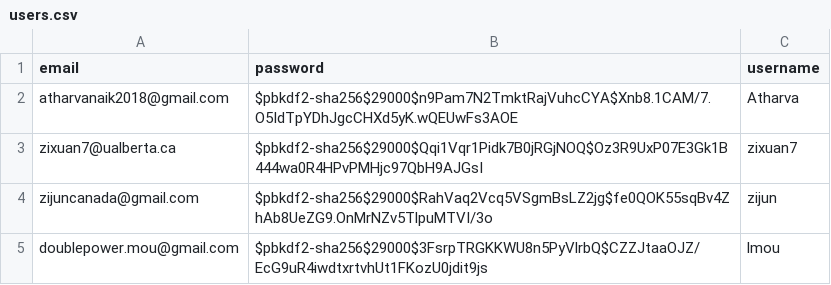
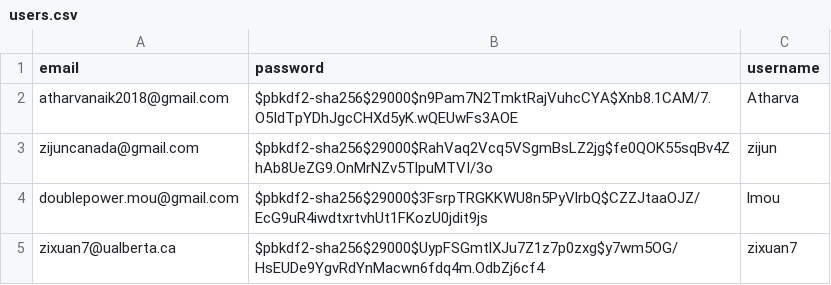
Before and after one commit to atharva-naik/XNLI-annotator, a CSV file: data/users.csv, drawn as a sheet.

```diff
--- a/data/users.csv
+++ b/data/users.csv
@@ -2,4 +2,4 @@ email,password,username
 atharvanaik2018@gmail.com,$pbkdf2-sha256$29000$n9Pam7N2TmktRajVuhcCYA$Xnb8.1CAM/7.O5IdTpYDhJgcCHXd5yK.wQEUwFs3AOE,Atharva
-zixuan7@ualberta.ca,$pbkdf2-sha256$29000$Qqi1Vqr1Pidk7B0jRGjNOQ$Oz3R9UxP07E3Gk1B444wa0R4HPvPMHjc97QbH9AJGsI,zixuan7
 zijuncanada@gmail.com,$pbkdf2-sha256$29000$RahVaq2Vcq5VSgmBsLZ2jg$fe0QOK55sqBv4ZhAb8UeZG9.OnMrNZv5TlpuMTVI/3o,zijun
 doublepower.mou@gmail.com,$pbkdf2-sha256$29000$3FsrpTRGKKWU8n5PyVlrbQ$CZZJtaaOJZ/EcG9uR4iwdtxrtvhUt1FKozU0jdit9js,lmou
+zixuan7@ualberta.ca,$pbkdf2-sha256$29000$UypFSGmtlXJu7Z1z7p0zxg$y7wm5OG/HsEUDe9YgvRdYnMacwn6fdq4m.OdbZj6cf4,zixuan7
```
Also changed, not shown: data/annotations/Atharva.csv, 4 other files.
